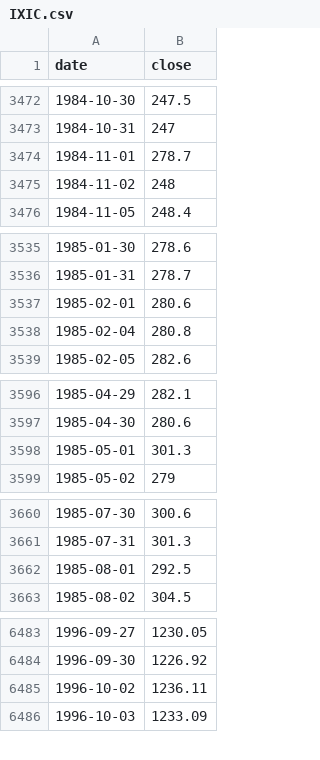
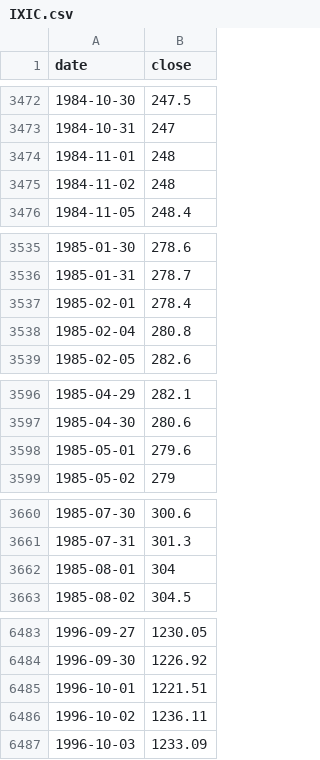
Before and after one commit to natalivm/Futures_Trading, a CSV file: cycles/data/IXIC.csv, drawn as a sheet; only a part is shown, gaps mark what is left out; the diff covers the shown part only.

```diff
--- a/cycles/data/IXIC.csv
+++ b/cycles/data/IXIC.csv
@@ -3473,3 +3473,3 @@ date,close
 1984-10-31,247
-1984-11-01,278.7
+1984-11-01,248
 1984-11-02,248
@@ -3536,3 +3536,3 @@ date,close
 1985-01-31,278.7
-1985-02-01,280.6
+1985-02-01,278.4
 1985-02-04,280.8
@@ -3597,3 +3597,3 @@ date,close
 1985-04-30,280.6
-1985-05-01,301.3
+1985-05-01,279.6
 1985-05-02,279
@@ -3661,3 +3661,3 @@ date,close
 1985-07-31,301.3
-1985-08-01,292.5
+1985-08-01,304
 1985-08-02,304.5
@@ -6484,2 +6484,3 @@ date,close
 1996-09-30,1226.92
+1996-10-01,1221.51
 1996-10-02,1236.11
```
Also changed, not shown: 117 edited cells elsewhere in this file, cycles/data/CL_F.csv, cycles/data/DJI.csv, 26 other files.
